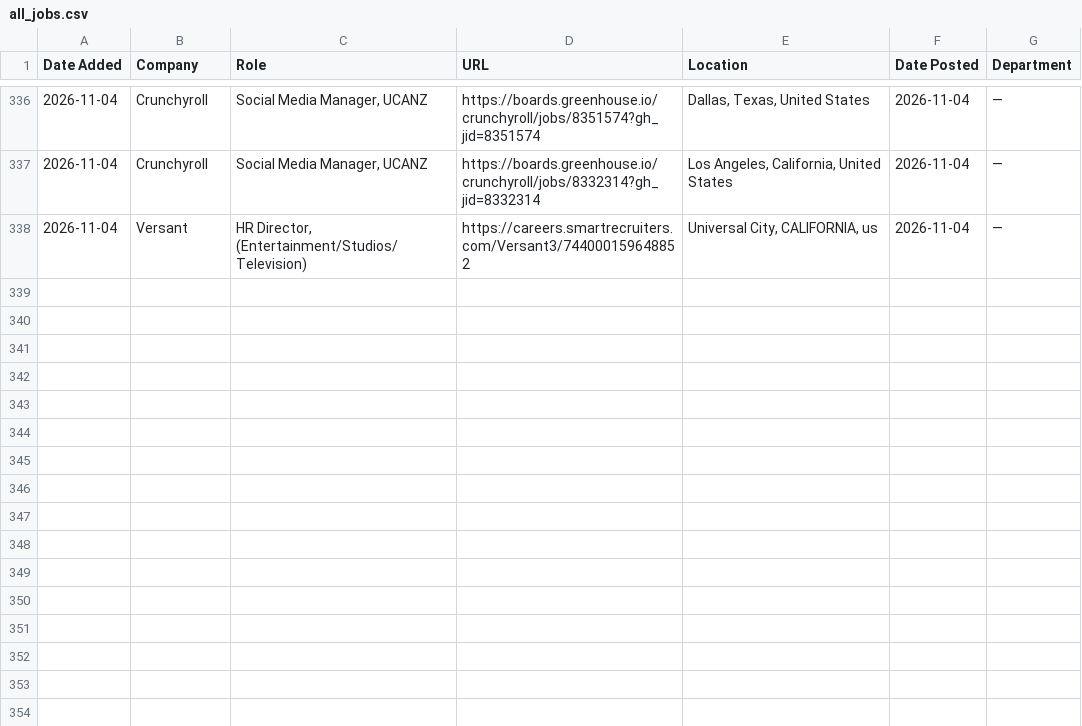
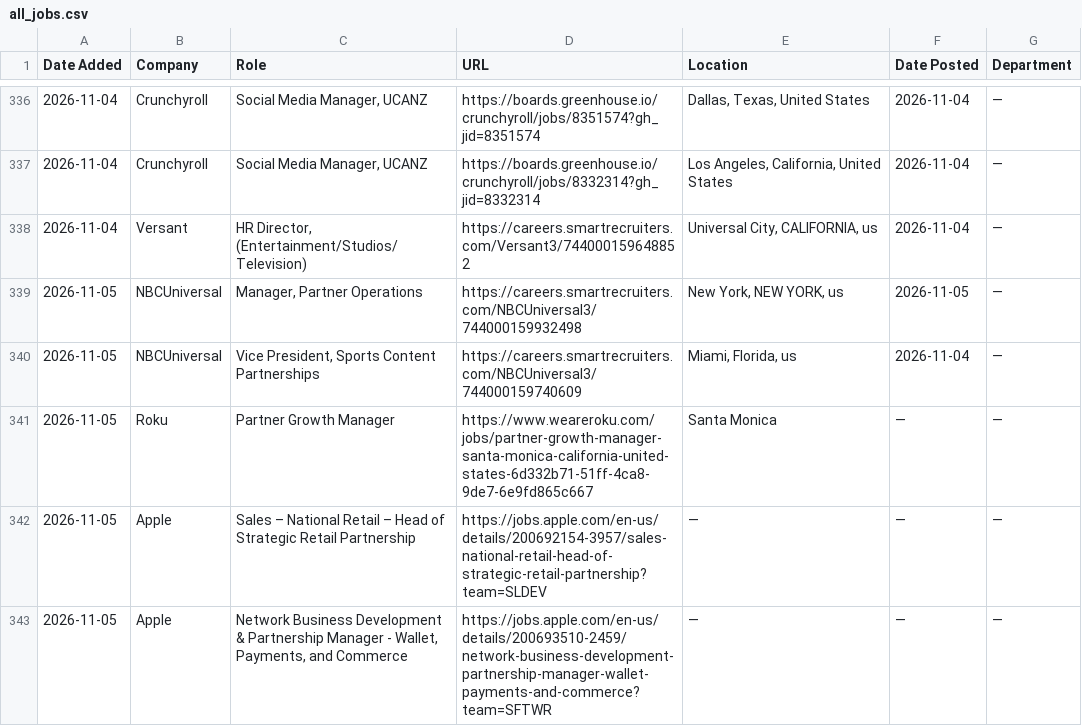
Before and after one commit to AdamanskyJunior/JScraper, a CSV file: all_jobs.csv, drawn as a sheet; only a part is shown, gaps mark what is left out.

```diff
--- a/all_jobs.csv
+++ b/all_jobs.csv
@@ -338 +338,6 @@ Date Added,Company,Role,URL,Location,Date Posted,Department
 2026-11-04,Versant,"HR Director, (Entertainment/Studios/Television)",https://careers.smartrecruiters.com/Versant3/744000159648852,"Universal City, CALIFORNIA, us",2026-11-04,—
+2026-11-05,NBCUniversal,"Manager, Partner Operations",https://careers.smartrecruiters.com/NBCUniversal3/744000159932498,"New York, NEW YORK, us",2026-11-05,—
+2026-11-05,NBCUniversal,"Vice President, Sports Content Partnerships",https://careers.smartrecruiters.com/NBCUniversal3/744000159740609,"Miami, Florida, us",2026-11-04,—
+2026-11-05,Roku,Partner Growth Manager,https://www.weareroku.com/jobs/partner-growth-manager-santa-monica-california-united-states-6d332b71-51ff-4ca8-9de7-6e9fd865c667,Santa Monica,—,—
+2026-11-05,Apple,Sales – National Retail – Head of Strategic Retail Partnership,https://jobs.apple.com/en-us/details/200692154-3957/sales-national-retail-head-of-strategic-retail-partnership?team=SLDEV,—,—,—
+2026-11-05,Apple,"Network Business Development & Partnership Manager - Wallet, Payments, and Commerce",https://jobs.apple.com/en-us/details/200693510-2459/network-business-development-partnership-manager-wallet-payments-and-commerce?team=SFTWR,—,—,—
```
Also changed, not shown: 1 other file.
